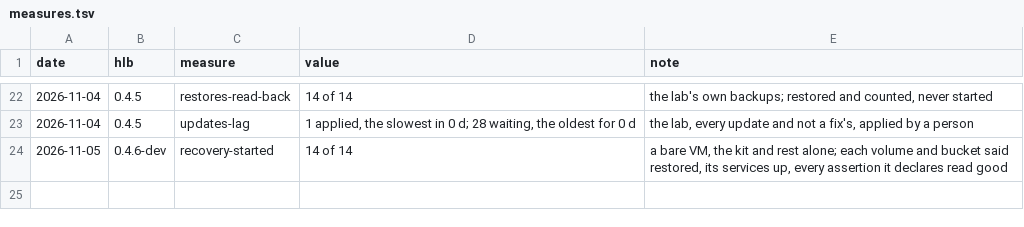
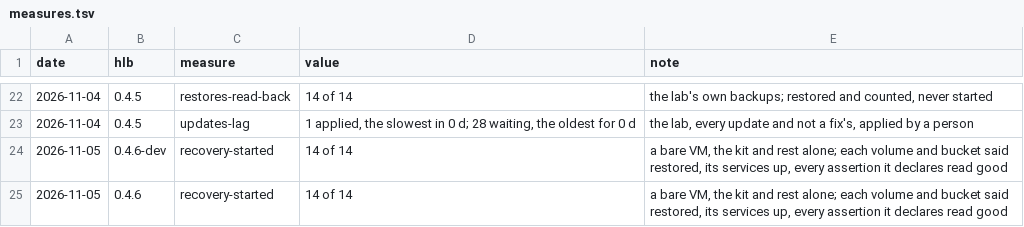
Before and after one commit to Turi-Industries/Homelabus, a TSV file: docs/measures.tsv, drawn as a sheet; only a part is shown, gaps mark what is left out; the diff names each change by its address in the sheet, - before the commit and + after, or states it on an @@ line.

```diff
--- a/docs/measures.tsv
+++ b/docs/measures.tsv
+row 25: 2026-11-05 | 0.4.6 | recovery-started | 14 of 14 | a bare VM, the kit and rest alone; each volume and bucket said restored, its services up, every assertion it declares read good
```
